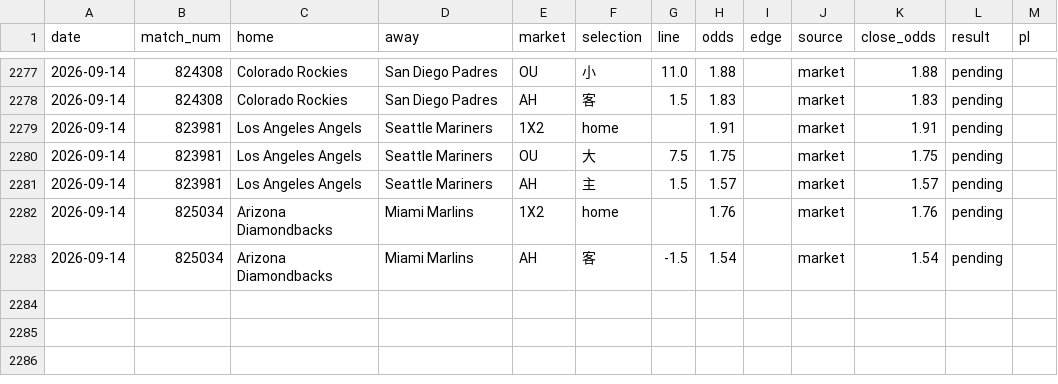
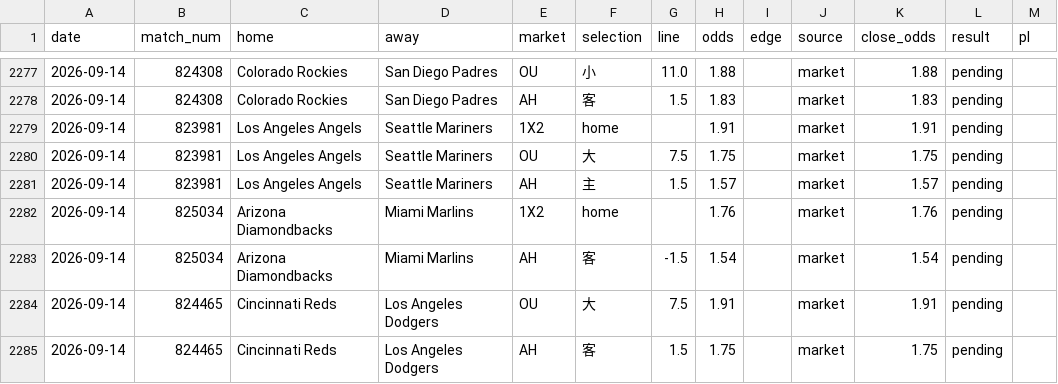
Before and after one commit to c49037027-svg/football, a CSV file: data/mlb_model_bets.csv, drawn as a sheet; only a part is shown, gaps mark what is left out.

```diff
--- a/data/mlb_model_bets.csv
+++ b/data/mlb_model_bets.csv
@@ -2283 +2283,3 @@ date,match_num,home,away,market,selection,line,odds,edge,source,close_odds,resul
 2026-09-14,825034,Arizona Diamondbacks,Miami Marlins,AH,客,-1.5,1.54,,market,1.54,pending,
+2026-09-14,824465,Cincinnati Reds,Los Angeles Dodgers,OU,大,7.5,1.91,,market,1.91,pending,
+2026-09-14,824465,Cincinnati Reds,Los Angeles Dodgers,AH,客,1.5,1.75,,market,1.75,pending,
```
Also changed, not shown: data/mlb_bets.csv, 7 other files.
